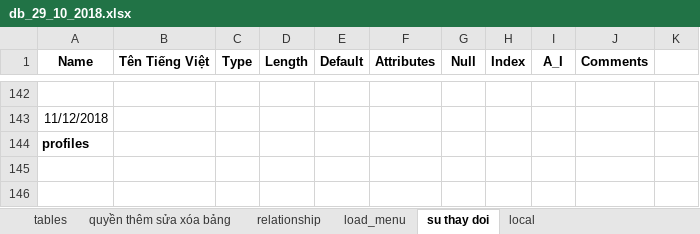
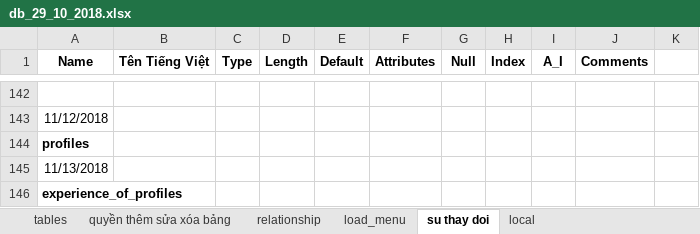
Before and after one commit to vongocnhat/TimViec, an Excel workbook: db_29_10_2018.xlsx, sheet su thay doi, drawn as a sheet; only a part is shown, gaps mark what is left out; values as stored, in another font and other column widths than the file's, no borders; charts and pictures not drawn; the diff names each change by its address in the sheet, - before the commit and + after, or states it on an @@ line.

```diff
--- a/db_29_10_2018.xlsx (sheet su thay doi)
+++ b/db_29_10_2018.xlsx (sheet su thay doi)
+row 145: 11/13/2018
+row 146: experience_of_profiles
```
Also changed, not shown: sheet tables, charts or pictures, 8 other files.
